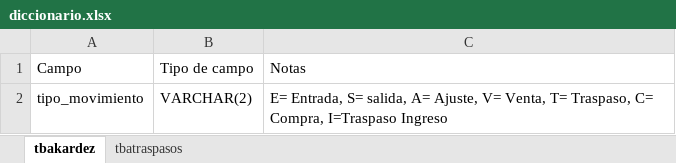
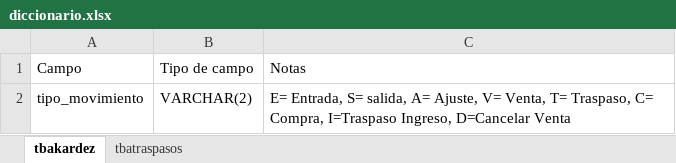
Before and after one commit to ivanhdzderas/cremeria, an Excel workbook: diccionario.xlsx, sheet tbakardez, drawn as a sheet; values as stored, in another font and other column widths than the file's, no borders; the diff names each change by its address in the sheet, - before the commit and + after, or states it on an @@ line.

```diff
--- a/diccionario.xlsx (sheet tbakardez)
+++ b/diccionario.xlsx (sheet tbakardez)
-C2: …Compra, I=Traspaso Ingreso
+C2: …Compra, I=Traspaso Ingreso, D=Cancelar Venta
```
Also changed, not shown: 10 other files.
